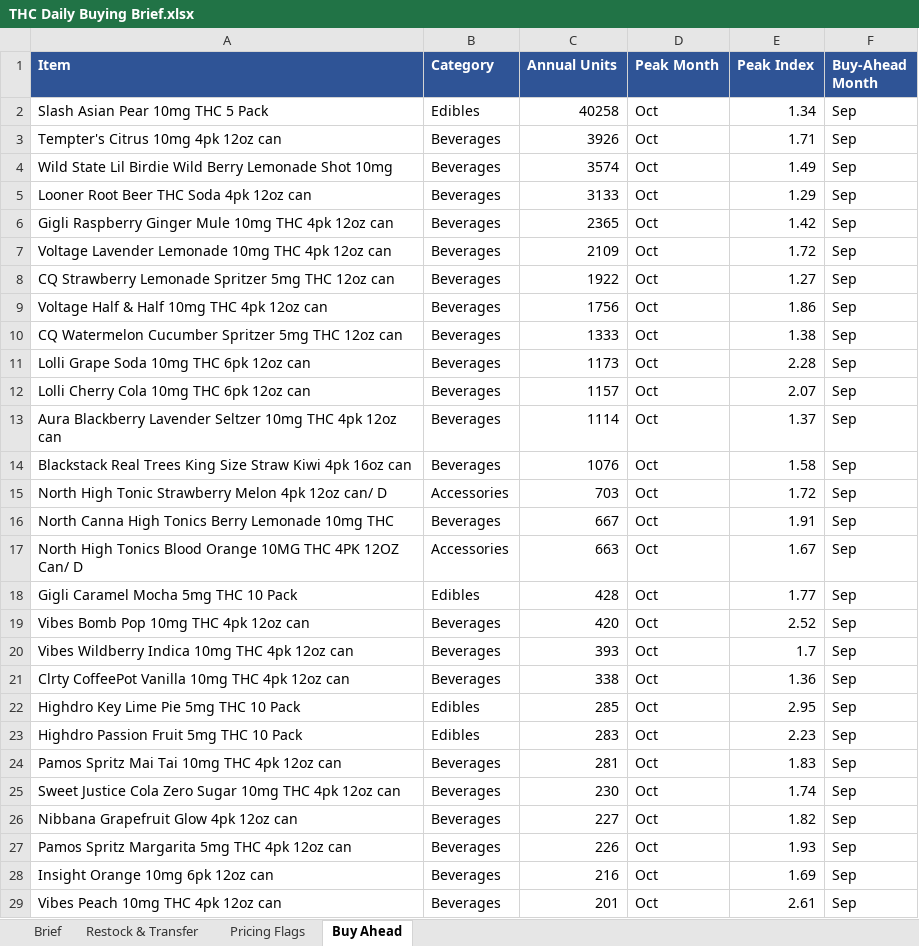
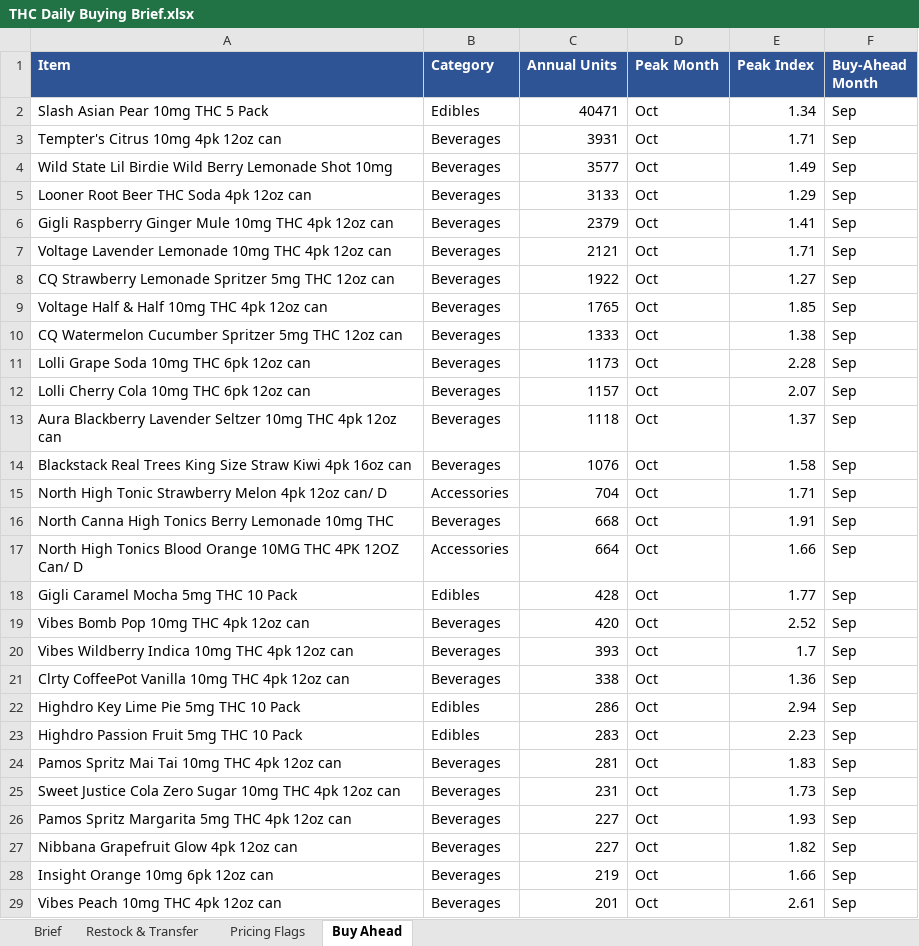
Before and after one commit to Akuklok/thc-dashboard, an Excel workbook: data/THC Daily Buying Brief.xlsx, sheet Buy Ahead, drawn as a sheet; values as stored, in another font and other column widths than the file's, no borders; removed rows and columns are numbered as before the commit, all else as after; the diff names each change by its address in the sheet, - before the commit and + after, or states it on an @@ line.

```diff
--- a/data/THC Daily Buying Brief.xlsx (sheet Buy Ahead)
+++ b/data/THC Daily Buying Brief.xlsx (sheet Buy Ahead)
-C2 (Annual Units): 40258
+C2 (Annual Units): 40471
-C3 (Annual Units): 3926
+C3 (Annual Units): 3931
-C4 (Annual Units): 3574
+C4 (Annual Units): 3577
-C6 (Annual Units): 2365
+C6 (Annual Units): 2379
-E6 (Peak Index): 1.42
+E6 (Peak Index): 1.41
-C7 (Annual Units): 2109
+C7 (Annual Units): 2121
-E7 (Peak Index): 1.72
+E7 (Peak Index): 1.71
-C9 (Annual Units): 1756
+C9 (Annual Units): 1765
-E9 (Peak Index): 1.86
+E9 (Peak Index): 1.85
-C13 (Annual Units): 1114
+C13 (Annual Units): 1118
-C15 (Annual Units): 703
+C15 (Annual Units): 704
-E15 (Peak Index): 1.72
+E15 (Peak Index): 1.71
-C16 (Annual Units): 667
+C16 (Annual Units): 668
-C17 (Annual Units): 663
+C17 (Annual Units): 664
-E17 (Peak Index): 1.67
+E17 (Peak Index): 1.66
-C22 (Annual Units): 285
+C22 (Annual Units): 286
-E22 (Peak Index): 2.95
+E22 (Peak Index): 2.94
-C25 (Annual Units): 230
+C25 (Annual Units): 231
-E25 (Peak Index): 1.74
+E25 (Peak Index): 1.73
+row 26: Pamos Spritz Margarita 5mg THC 4pk 12oz can | Beverages | 227 | Oct | 1.93 | Sep
-row 27: Pamos Spritz Margarita 5mg THC 4pk 12oz can | Beverages | 226 | Oct | 1.93 | Sep
-C28 (Annual Units): 216
+C28 (Annual Units): 219
-E28 (Peak Index): 1.69
+E28 (Peak Index): 1.66
```
Also changed, not shown: sheet Restock & Transfer, sheet Pricing Flags, sheet Brief.
